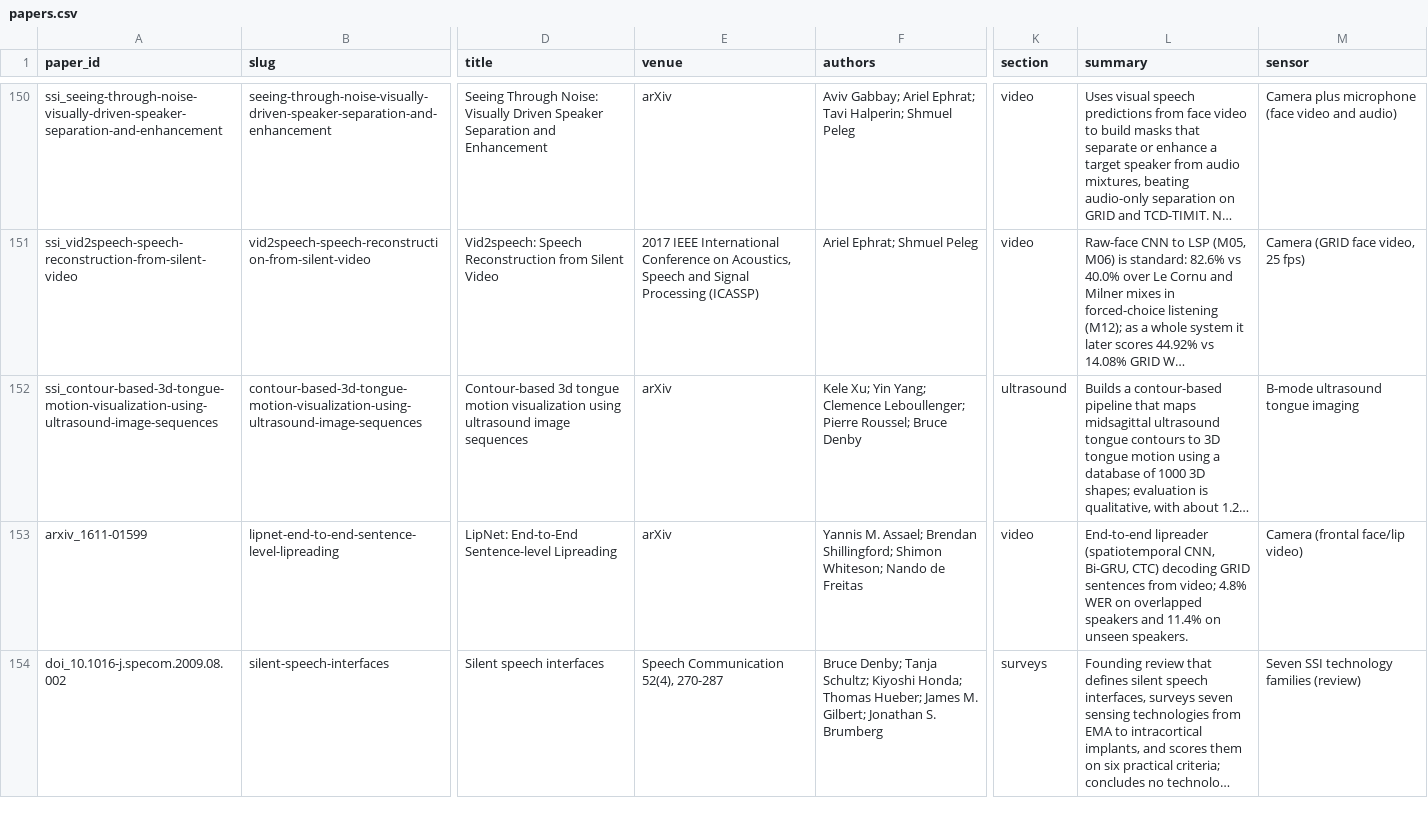
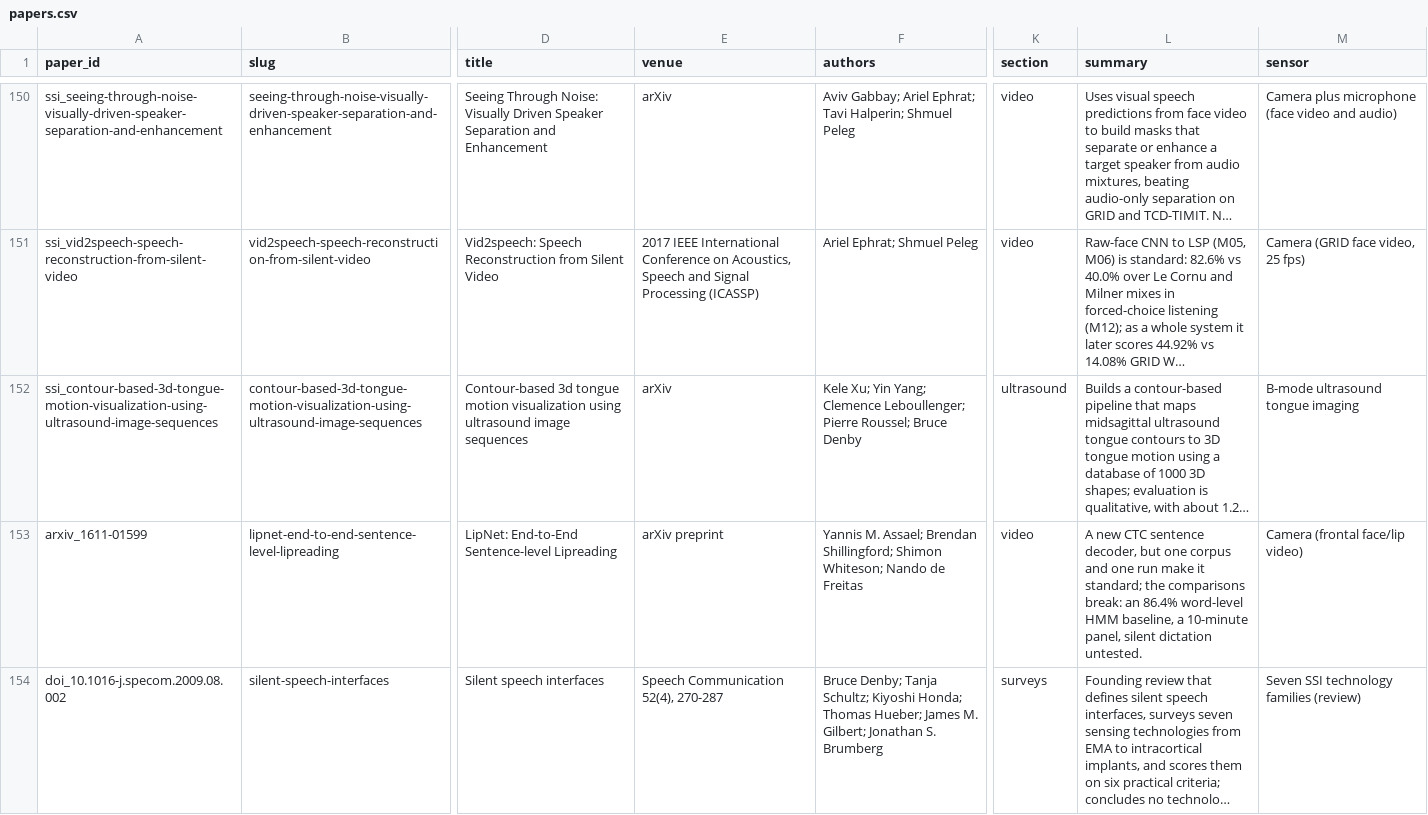
Before and after one commit to supernaiter/silent-speech-review, a CSV file: data/papers.csv, drawn as a sheet; only a part is shown, gaps mark what is left out; long unchanged cells end in …; the diff names each change by its address in the sheet, - before the commit and + after, or states it on an @@ line.

```diff
--- a/data/papers.csv
+++ b/data/papers.csv
-E153 (venue): arXiv
+E153 (venue): arXiv preprint
-L153 (summary): End-to-end lipreader (spatiotemporal CNN, Bi-GRU, CTC) decoding GRID sentences from video; 4.8% WER on overlapped speakers and 11.4% on unseen speakers.
+L153 (summary): A new CTC sentence decoder, but one corpus and one run make it standard; the comparisons break: an 86.4% word-level HMM baseline, a 10-minute panel, silent dictation untested.
```
Also changed, not shown: 35 other files.
